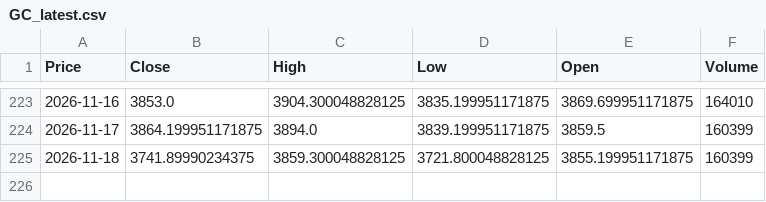
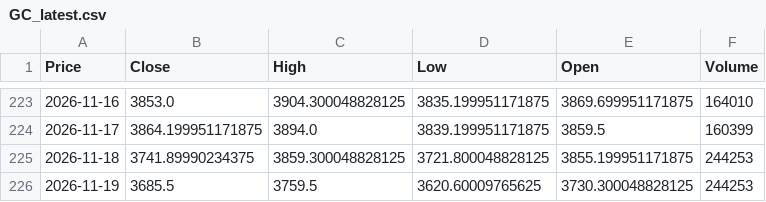
Before and after one commit to JONG1510/FPNA-python, a CSV file: data/GC_latest.csv, drawn as a sheet; only a part is shown, gaps mark what is left out; the diff names each change by its address in the sheet, - before the commit and + after, or states it on an @@ line.

```diff
--- a/data/GC_latest.csv
+++ b/data/GC_latest.csv
-F225 (Volume): 160399
+F225 (Volume): 244253
+row 226: 2026-11-19 | 3685.5 | 3759.5 | 3620.60009765625 | 3730.300048828125 | 244253
```
Also changed, not shown: data/SI_latest.csv.
